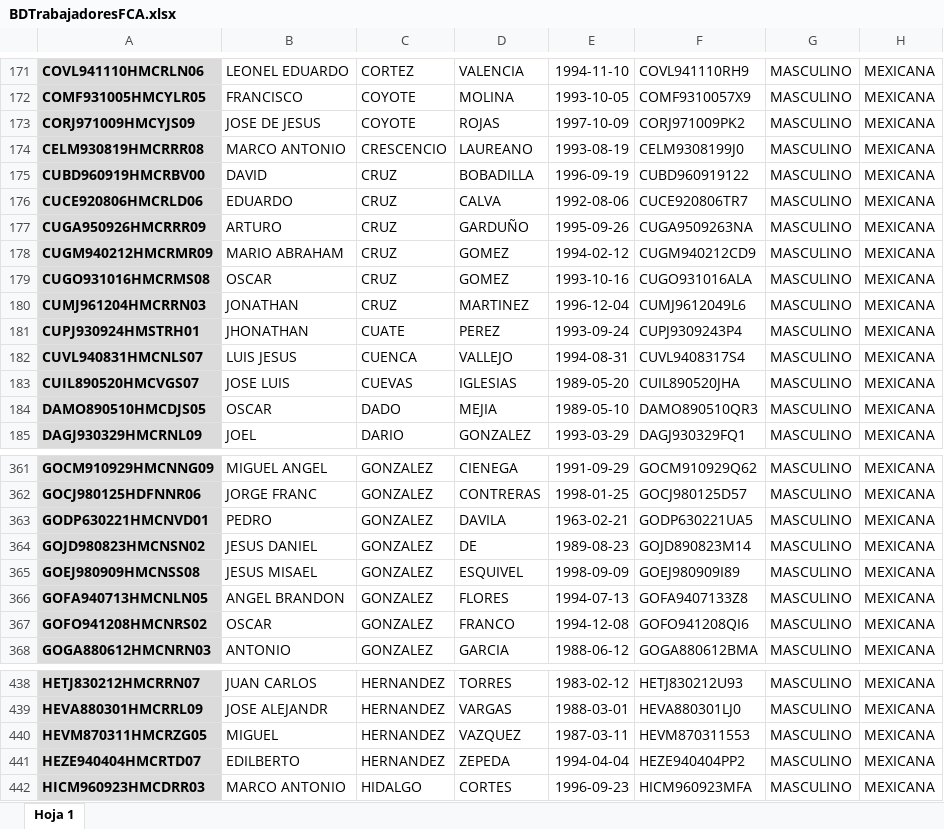
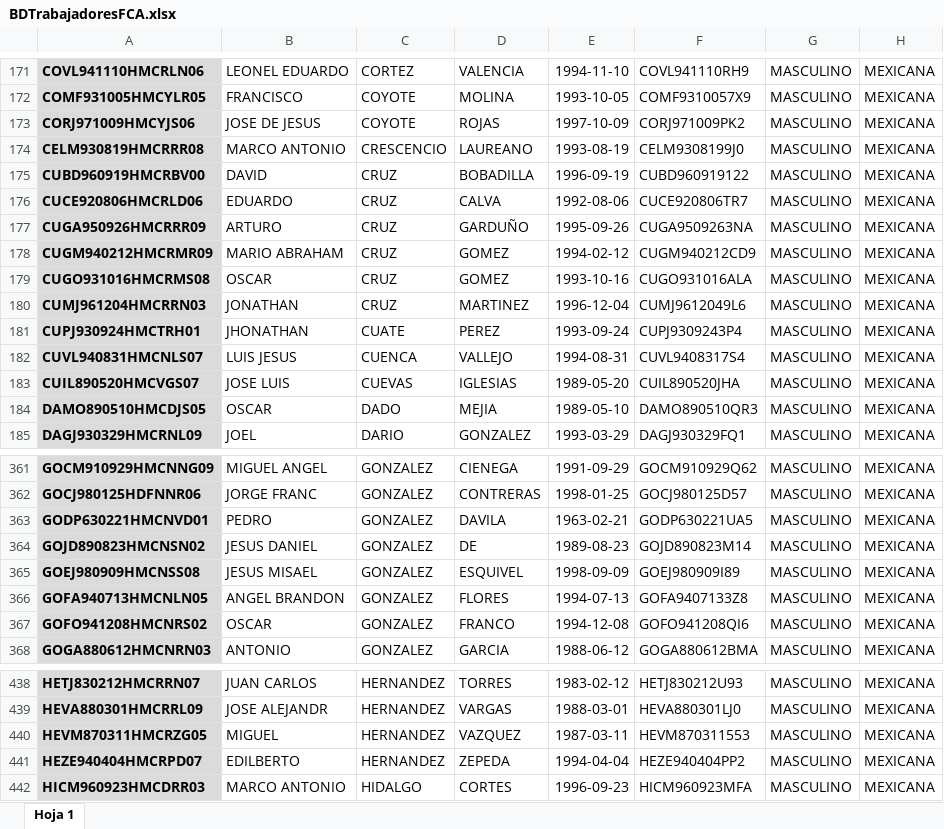
Before and after one commit to DarthCclet/Sinacol, an Excel workbook: database/datafiles/BDTrabajadoresFCA.xlsx, sheet Hoja 1, drawn as a sheet; only a part is shown, gaps mark what is left out; values as stored, in another font and other column widths than the file's, no borders; the diff names each change by its address in the sheet, - before the commit and + after, or states it on an @@ line.

Commit message:
Se corrigen 4 registros erroneos para carga de FCA masivo

```diff
--- a/database/datafiles/BDTrabajadoresFCA.xlsx (sheet Hoja 1)
+++ b/database/datafiles/BDTrabajadoresFCA.xlsx (sheet Hoja 1)
-A173: CORJ971009HMCYJS09
+A173: CORJ971009HMCYJS06
-A181: CUPJ930924HMSTRH01
+A181: CUPJ930924HMCTRH01
-A364: GOJD980823HMCNSN02
+A364: GOJD890823HMCNSN02
-A441: HEZE940404HMCRTD07
+A441: HEZE940404HMCRPD07
```
